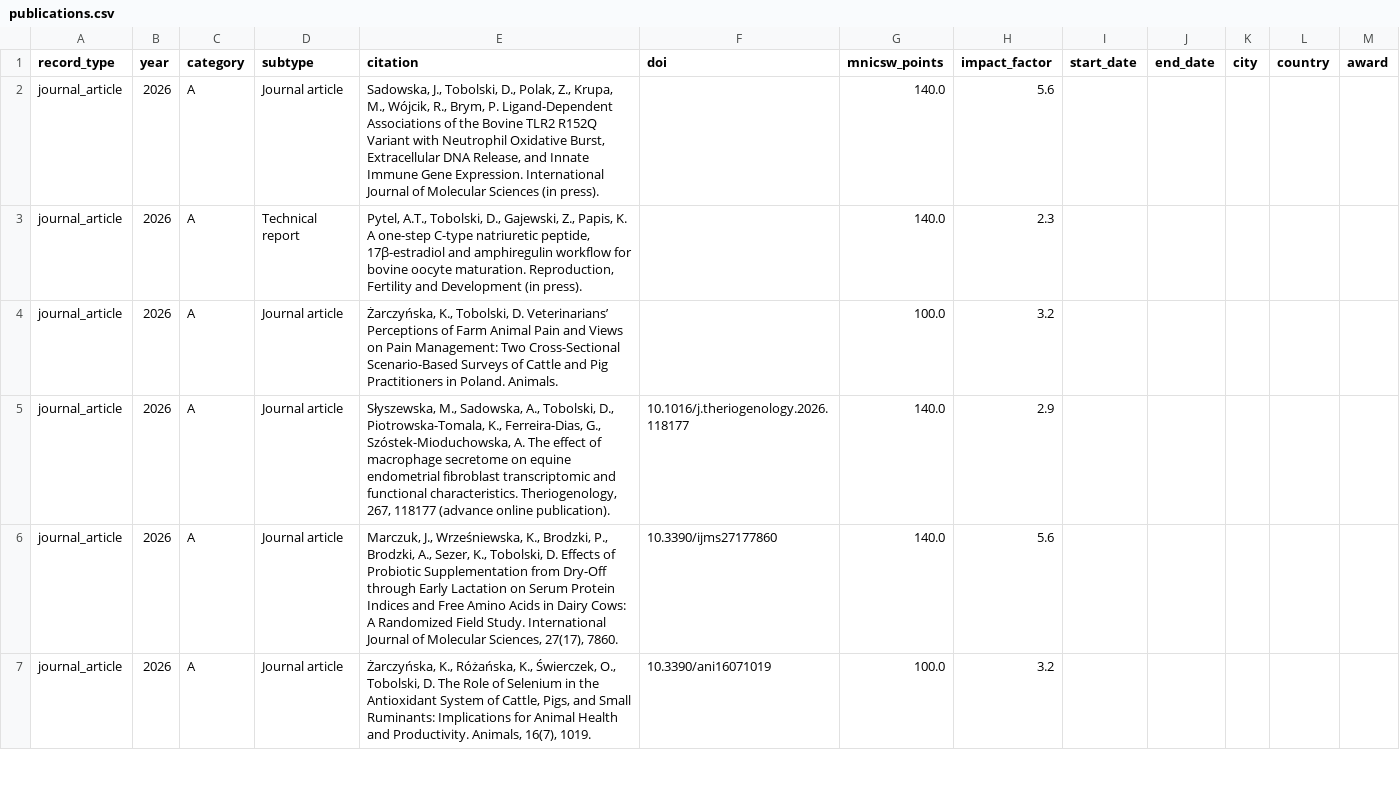
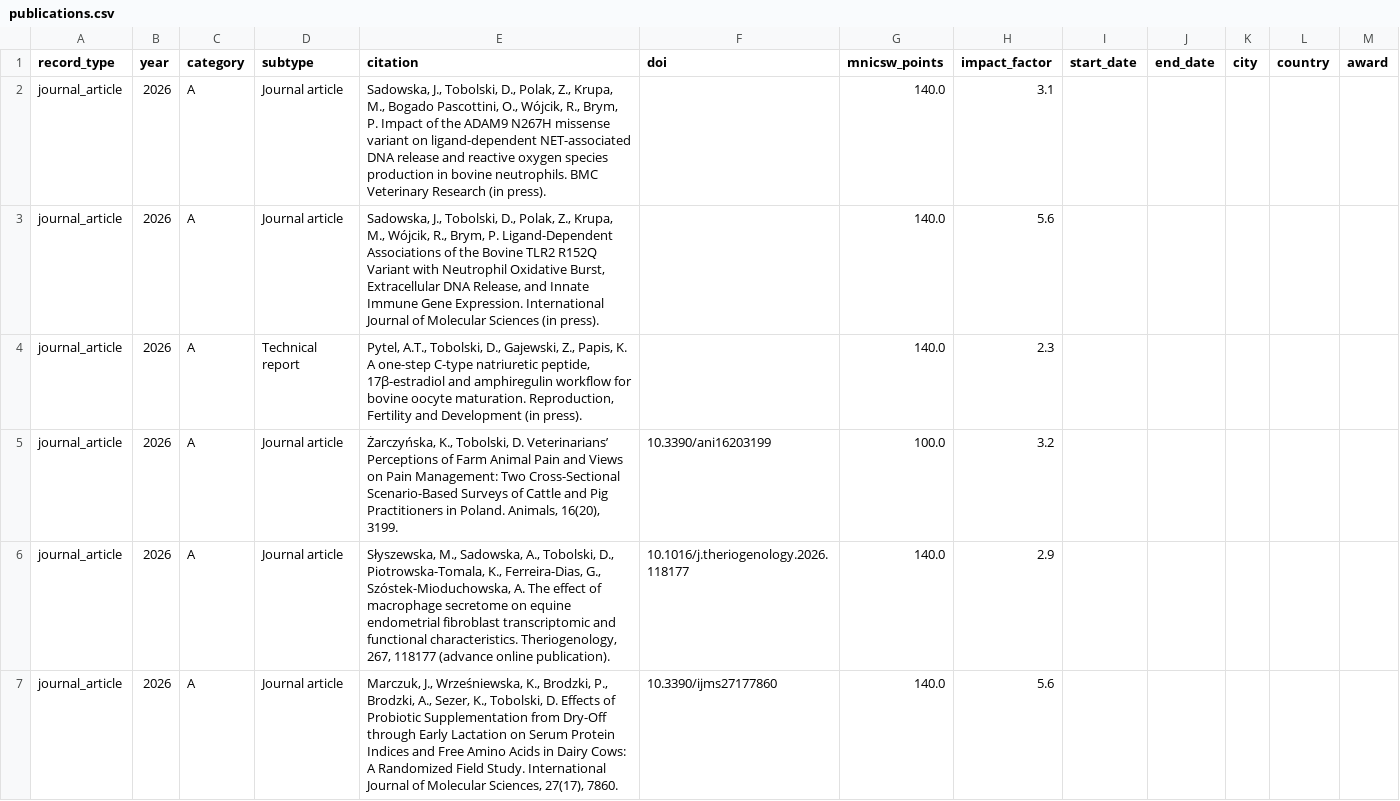
Before and after one commit to DawidTobolski/dawid-portfolio, a CSV file: data/publications.csv, drawn as a sheet; only a part is shown; the shorter side is filled out with more unchanged rows.

Commit message:
Add files via upload
new publications

```diff
--- a/data/publications.csv
+++ b/data/publications.csv
@@ -1,5 +1,6 @@
 record_type,year,category,subtype,citation,doi,mnicsw_points,impact_factor,start_date,end_date,city,country,award
+journal_article,2026,A,Journal article,"Sadowska, J., Tobolski, D., Polak, Z., Krupa, M., Bogado Pascottini, O., Wójcik, R., Brym, P. Impact of the ADAM9 N267H missense variant on ligand-dependent NET-associated DNA release and reactive oxygen species production in bovine neutrophils. BMC Veterinary Research (in press).",,140.0,3.1,,,,,
 journal_article,2026,A,Journal article,"Sadowska, J., Tobolski, D., Polak, Z., Krupa, M., Wójcik, R., Brym, P. Ligand-Dependent Associations of the Bovine TLR2 R152Q Variant with Neutrophil Oxidative Burst, Extracellular DNA Release, and Innate Immune Gene Expression. International Journal of Molecular Sciences (in press).",,140.0,5.6,,,,,
 journal_article,2026,A,Technical report,"Pytel, A.T., Tobolski, D., Gajewski, Z., Papis, K. A one-step C-type natriuretic peptide, 17β-estradiol and amphiregulin workflow for bovine oocyte maturation. Reproduction, Fertility and Development (in press).",,140.0,2.3,,,,,
-journal_article,2026,A,Journal article,"Żarczyńska, K., Tobolski, D. Veterinarians’ Perceptions of Farm Animal Pain and Views on Pain Management: Two Cross-Sectional Scenario-Based Surveys of Cattle and Pig Practitioners in Poland. Animals.",,100.0,3.2,,,,,
+journal_article,2026,A,Journal article,"Żarczyńska, K., Tobolski, D. Veterinarians’ Perceptions of Farm Animal Pain and Views on Pain Management: Two Cross-Sectional Scenario-Based Surveys of Cattle and Pig Practitioners in Poland. Animals, 16(20), 3199.",10.3390/ani16203199,100.0,3.2,,,,,
 journal_article,2026,A,Journal article,"Słyszewska, M., Sadowska, A., Tobolski, D., Piotrowska-Tomala, K., Ferreira-Dias, G., Szóstek-Mioduchowska, A. The effect of macrophage secretome on equine endometrial fibroblast transcriptomic and functional characteristics. Theriogenology, 267, 118177 (advance online publication).",10.1016/j.theriogenology.2026.118177,140.0,2.9,,,,,
```
